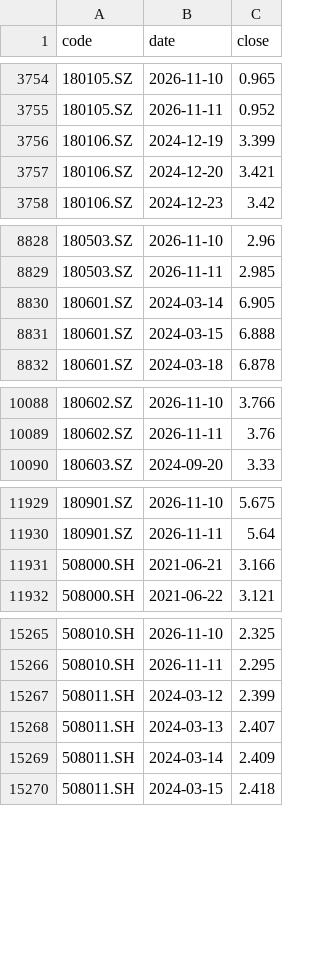
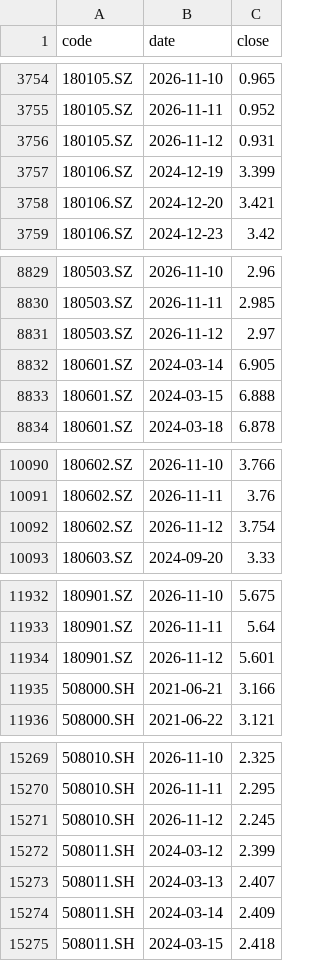
Before and after one commit to xianhuixu/reits-dashboard, a CSV file: spread_cache/prices.csv, drawn as a sheet; only a part is shown, gaps mark what is left out; the diff covers the shown part only; the diff names each change by its address in the sheet, - before the commit and + after, or states it on an @@ line.

```diff
--- a/spread_cache/prices.csv
+++ b/spread_cache/prices.csv
+row 3756: 180105.SZ | 2026-11-12 | 0.931
+row 8831: 180503.SZ | 2026-11-12 | 2.97
+row 10092: 180602.SZ | 2026-11-12 | 3.754
+row 11934: 180901.SZ | 2026-11-12 | 5.601
+row 15271: 508010.SH | 2026-11-12 | 2.245
```
Also changed, not shown: 5 added rows elsewhere in this file, spread_cache/dists.csv, 18 other files.
